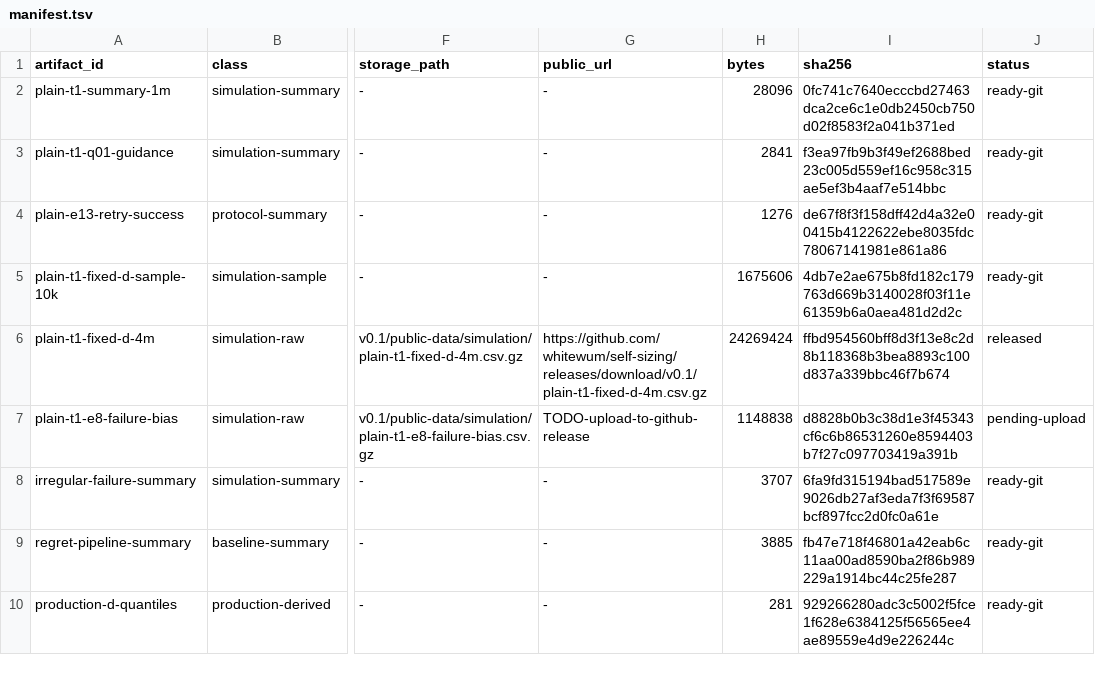
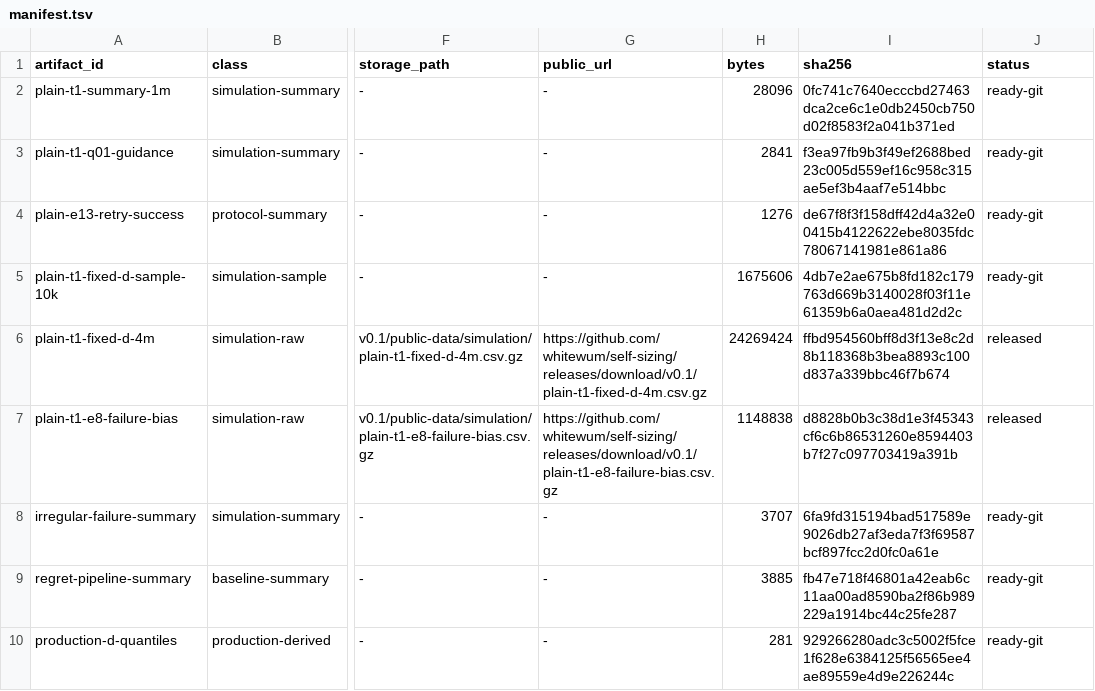
Before and after one commit to whitewum/self-sizing, a TSV file: data/manifest.tsv, drawn as a sheet; only a part is shown, gaps mark what is left out; the diff names each change by its address in the sheet, - before the commit and + after, or states it on an @@ line.

```diff
--- a/data/manifest.tsv
+++ b/data/manifest.tsv
-G7 (public_url): TODO-upload-to-github-release
+G7 (public_url): https://github.com/whitewum/self-sizing/releases/download/v0.1/plain-t1-e8-failure-bias.csv.gz
-J7 (status): pending-upload
+J7 (status): released
```
Also changed, not shown: 3 other files.
